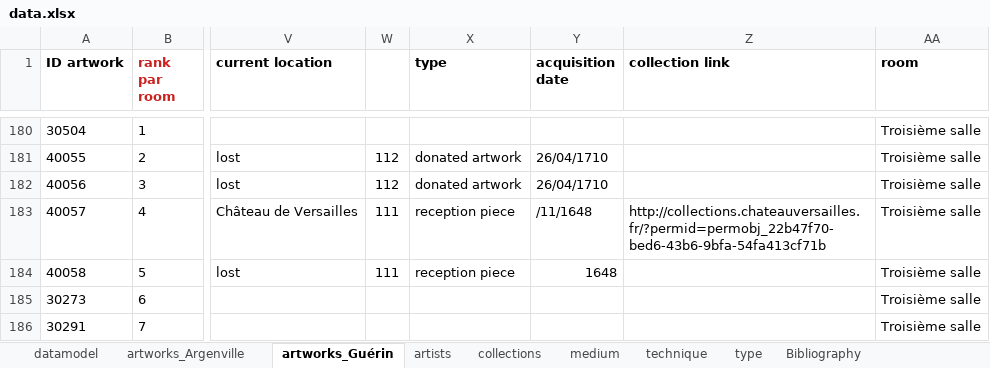
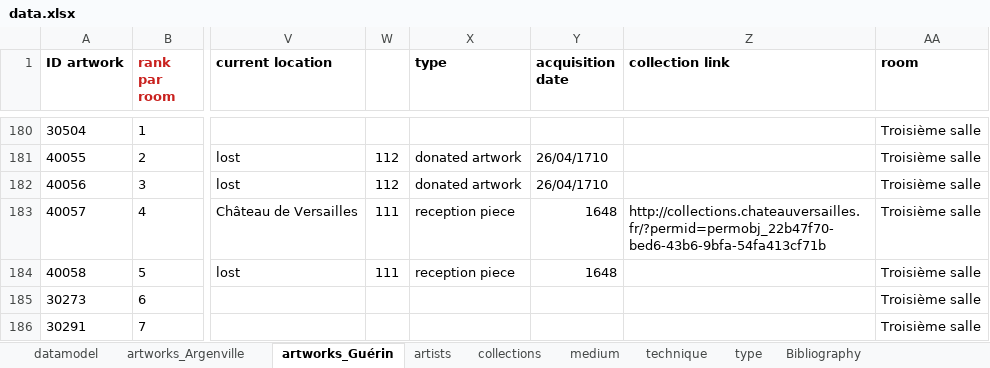
Before and after one commit to dfk-paris/reception_academie, an Excel workbook: data/data.xlsx, sheet artworks_Guérin, drawn as a sheet; only a part is shown, gaps mark what is left out; values as stored, in another font and other column widths than the file's, no borders; the diff names each change by its address in the sheet, - before the commit and + after, or states it on an @@ line.

```diff
--- a/data/data.xlsx (sheet artworks_Guérin)
+++ b/data/data.xlsx (sheet artworks_Guérin)
-Y183 (acquisition date): /11/1648
+Y183 (acquisition date): 1648
```
Also changed, not shown: sheet artworks_Argenville, 5 other files.
